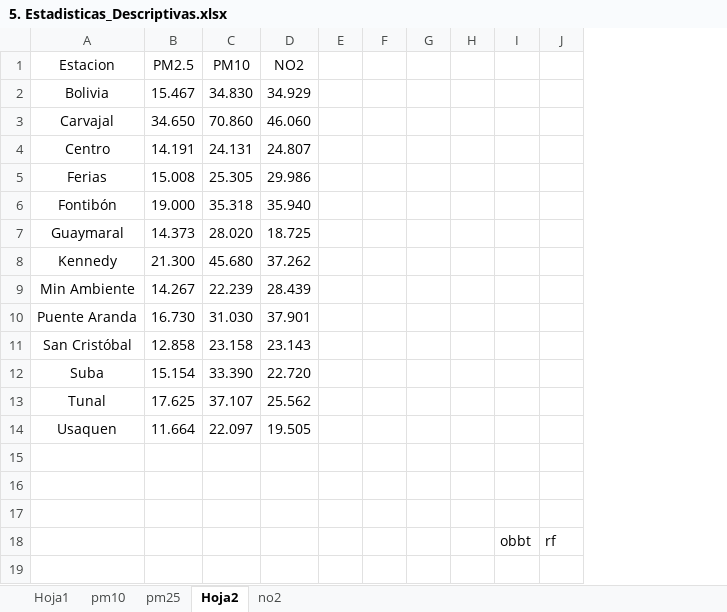
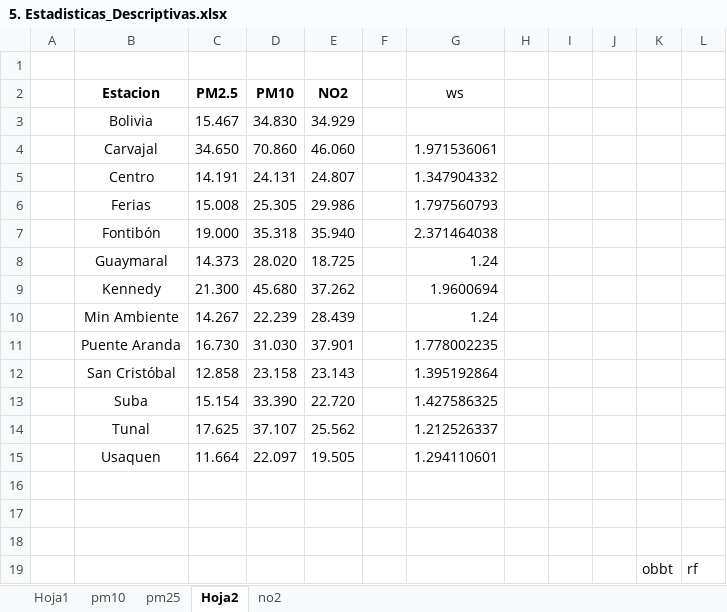
Before and after one commit to afarevalo/Proyecto-de-grado-IIND, an Excel workbook: Proyecto de grado IIND/1. Datos/5. Estadisticas_Descriptivas.xlsx, sheet Hoja2, drawn as a sheet; values as stored, in another font and other column widths than the file's, no borders; charts and pictures and conditional formats not drawn; addresses are those after the commit; the diff names each change by its address in the sheet, - before the commit and + after, or states it on an @@ line.

```diff
--- a/Proyecto de grado IIND/1. Datos/5. Estadisticas_Descriptivas.xlsx (sheet Hoja2)
+++ b/Proyecto de grado IIND/1. Datos/5. Estadisticas_Descriptivas.xlsx (sheet Hoja2)
+column A, empty
+column G (ws), rows 4-15: 1.971536061 | 1.347904332 | 1.797560793 | 2.371464038 | 1.24 | 1.9600694 | 1.24 | 1.778002235 | 1.395192864 | 1.427586325 | 1.212526337 | 1.294110601
+row 1: (empty)
-B2:E2 bold: off
+B2:E2 bold: on
```
Also changed, not shown: charts or pictures, 28 other files.
